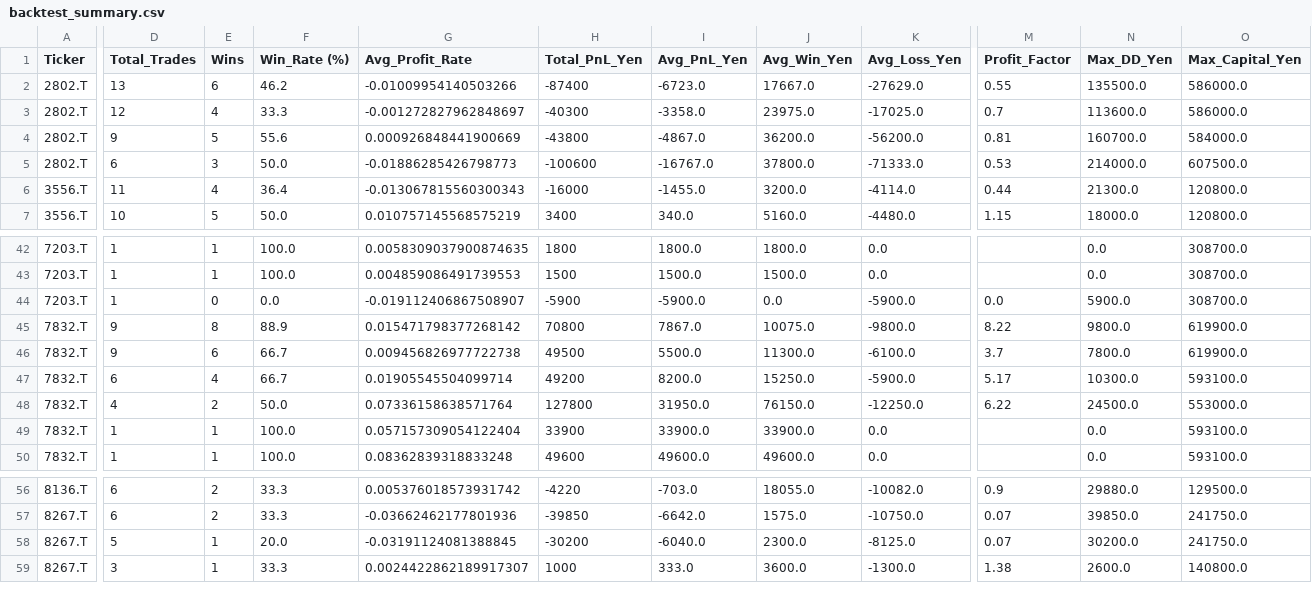
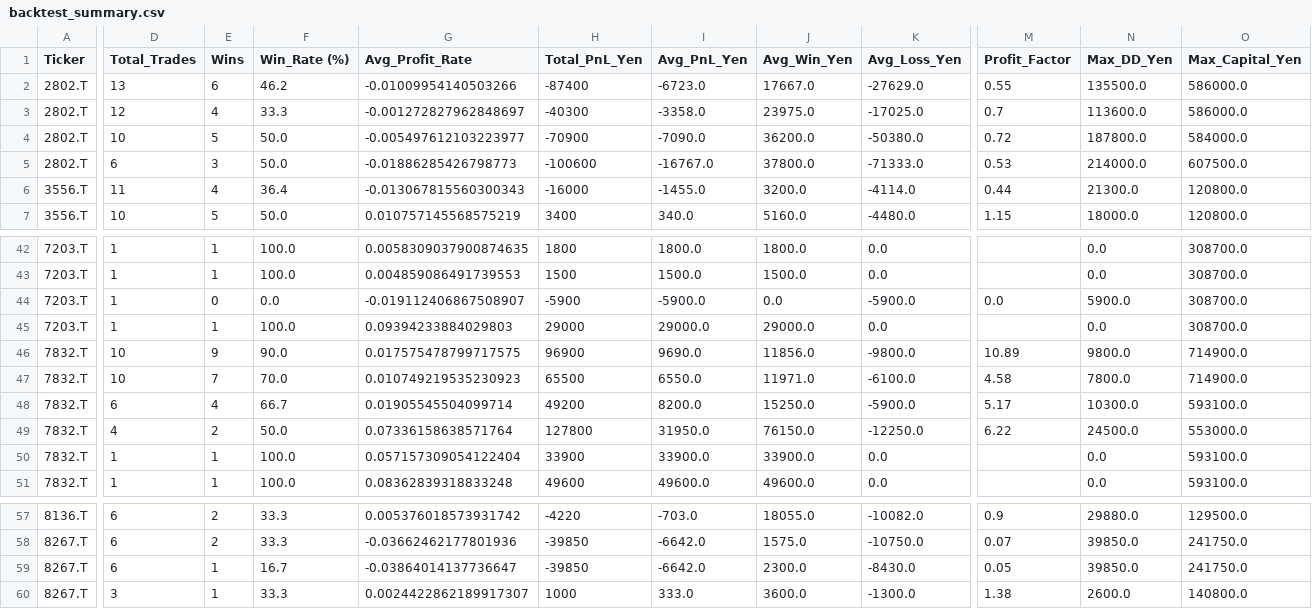
Before and after one commit to stock-bot-user64/stock-signal-ct64, a CSV file: data/backtest_summary.csv, drawn as a sheet; only a part is shown, gaps mark what is left out; addresses are those after the commit; rows hold the shown columns only; the diff covers the shown part only; the diff names each change by its address in the sheet, - before the commit and + after, or states it on an @@ line.

```diff
--- a/data/backtest_summary.csv
+++ b/data/backtest_summary.csv
-D4 (Total_Trades): 9
+D4 (Total_Trades): 10
-F4 (Win_Rate (%)): 55.6
+F4 (Win_Rate (%)): 50.0
-G4 (Avg_Profit_Rate): 0.000926848441900669
+G4 (Avg_Profit_Rate): -0.005497612103223977
-H4 (Total_PnL_Yen): -43800
+H4 (Total_PnL_Yen): -70900
-I4 (Avg_PnL_Yen): -4867.0
+I4 (Avg_PnL_Yen): -7090.0
-K4 (Avg_Loss_Yen): -56200.0
+K4 (Avg_Loss_Yen): -50380.0
-M4 (Profit_Factor): 0.81
+M4 (Profit_Factor): 0.72
-N4 (Max_DD_Yen): 160700.0
+N4 (Max_DD_Yen): 187800.0
+row 45: 7203.T | 1 | 1 | 100.0 | 0.09394233884029803 | 29000 | 29000.0 | 29000.0 | 0.0 |  | 0.0 | 308700.0
-D46:D47 (Total_Trades): 9
+D46:D47 (Total_Trades): 10
-E46 (Wins): 8
+E46 (Wins): 9
-F46 (Win_Rate (%)): 88.9
+F46 (Win_Rate (%)): 90.0
-G46 (Avg_Profit_Rate): 0.015471798377268142
+G46 (Avg_Profit_Rate): 0.017575478799717575
-H46 (Total_PnL_Yen): 70800
+H46 (Total_PnL_Yen): 96900
-I46 (Avg_PnL_Yen): 7867.0
+I46 (Avg_PnL_Yen): 9690.0
-J46 (Avg_Win_Yen): 10075.0
+J46 (Avg_Win_Yen): 11856.0
-M46 (Profit_Factor): 8.22
+M46 (Profit_Factor): 10.89
-O46:O47 (Max_Capital_Yen): 619900.0
+O46:O47 (Max_Capital_Yen): 714900.0
-E47 (Wins): 6
+E47 (Wins): 7
-F47 (Win_Rate (%)): 66.7
+F47 (Win_Rate (%)): 70.0
-G47 (Avg_Profit_Rate): 0.009456826977722738
+G47 (Avg_Profit_Rate): 0.010749219535230923
-H47 (Total_PnL_Yen): 49500
+H47 (Total_PnL_Yen): 65500
-I47 (Avg_PnL_Yen): 5500.0
+I47 (Avg_PnL_Yen): 6550.0
-J47 (Avg_Win_Yen): 11300.0
+J47 (Avg_Win_Yen): 11971.0
-M47 (Profit_Factor): 3.7
+M47 (Profit_Factor): 4.58
-D59 (Total_Trades): 5
+D59 (Total_Trades): 6
-F59 (Win_Rate (%)): 20.0
+F59 (Win_Rate (%)): 16.7
-G59 (Avg_Profit_Rate): -0.03191124081388845
+G59 (Avg_Profit_Rate): -0.03864014137736647
-H59 (Total_PnL_Yen): -30200
+H59 (Total_PnL_Yen): -39850
-I59 (Avg_PnL_Yen): -6040.0
+I59 (Avg_PnL_Yen): -6642.0
-K59 (Avg_Loss_Yen): -8125.0
+K59 (Avg_Loss_Yen): -8430.0
-M59 (Profit_Factor): 0.07
+M59 (Profit_Factor): 0.05
-N59 (Max_DD_Yen): 30200.0
+N59 (Max_DD_Yen): 39850.0
```
Also changed, not shown: 16 edited cells elsewhere in this file, data/backtest_by_rule.csv, data/backtest_monthly.csv, 2 other files.
